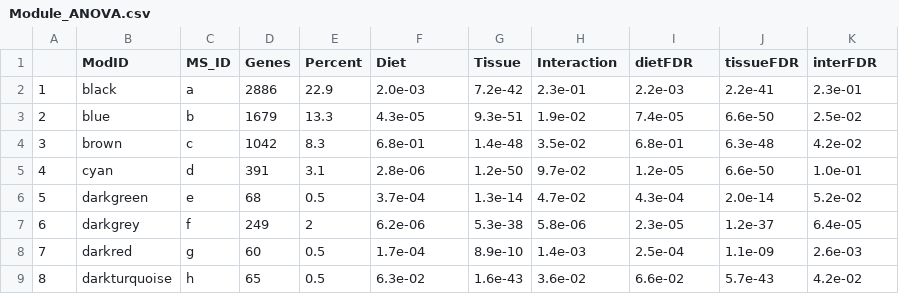
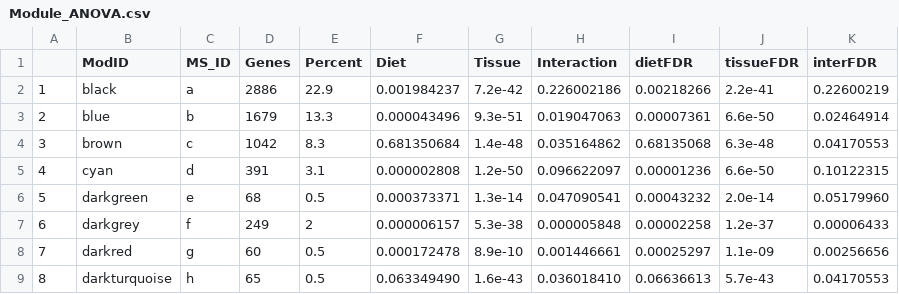
Before and after one commit to nochet/BasePop_RNAseq, a CSV file: base_pop/processed/DESEQ/Coexpression/Module_ANOVA.csv, drawn as a sheet; only a part is shown; the diff covers the shown part only.

```diff
--- a/base_pop/processed/DESEQ/Coexpression/Module_ANOVA.csv
+++ b/base_pop/processed/DESEQ/Coexpression/Module_ANOVA.csv
@@ -1,9 +1,9 @@
 "","ModID","MS_ID","Genes","Percent","Diet","Tissue","Interaction","dietFDR","tissueFDR","interFDR"
-"1","black","a",2886,22.9,"2.0e-03","7.2e-42","2.3e-01","2.2e-03","2.2e-41","2.3e-01"
-"2","blue","b",1679,13.3,"4.3e-05","9.3e-51","1.9e-02","7.4e-05","6.6e-50","2.5e-02"
-"3","brown","c",1042,8.3,"6.8e-01","1.4e-48","3.5e-02","6.8e-01","6.3e-48","4.2e-02"
-"4","cyan","d",391,3.1,"2.8e-06","1.2e-50","9.7e-02","1.2e-05","6.6e-50","1.0e-01"
-"5","darkgreen","e",68,0.5,"3.7e-04","1.3e-14","4.7e-02","4.3e-04","2.0e-14","5.2e-02"
-"6","darkgrey","f",249,2,"6.2e-06","5.3e-38","5.8e-06","2.3e-05","1.2e-37","6.4e-05"
-"7","darkred","g",60,0.5,"1.7e-04","8.9e-10","1.4e-03","2.5e-04","1.1e-09","2.6e-03"
-"8","darkturquoise","h",65,0.5,"6.3e-02","1.6e-43","3.6e-02","6.6e-02","5.7e-43","4.2e-02"
+"1","black","a",2886,22.9,"0.001984237","7.2e-42","0.226002186","0.00218266","2.2e-41","0.22600219"
+"2","blue","b",1679,13.3,"0.000043496","9.3e-51","0.019047063","0.00007361","6.6e-50","0.02464914"
+"3","brown","c",1042,8.3,"0.681350684","1.4e-48","0.035164862","0.68135068","6.3e-48","0.04170553"
+"4","cyan","d",391,3.1,"0.000002808","1.2e-50","0.096622097","0.00001236","6.6e-50","0.10122315"
+"5","darkgreen","e",68,0.5,"0.000373371","1.3e-14","0.047090541","0.00043232","2.0e-14","0.05179960"
+"6","darkgrey","f",249,2,"0.000006157","5.3e-38","0.000005848","0.00002258","1.2e-37","0.00006433"
+"7","darkred","g",60,0.5,"0.000172478","8.9e-10","0.001446661","0.00025297","1.1e-09","0.00256656"
+"8","darkturquoise","h",65,0.5,"0.063349490","1.6e-43","0.036018410","0.06636613","5.7e-43","0.04170553"
```
Also changed, not shown: 56 edited cells elsewhere in this file, base_pop/processed/DESEQ/DEG_QTL/all_diffExpr_underQTL.csv, 10 other files.
